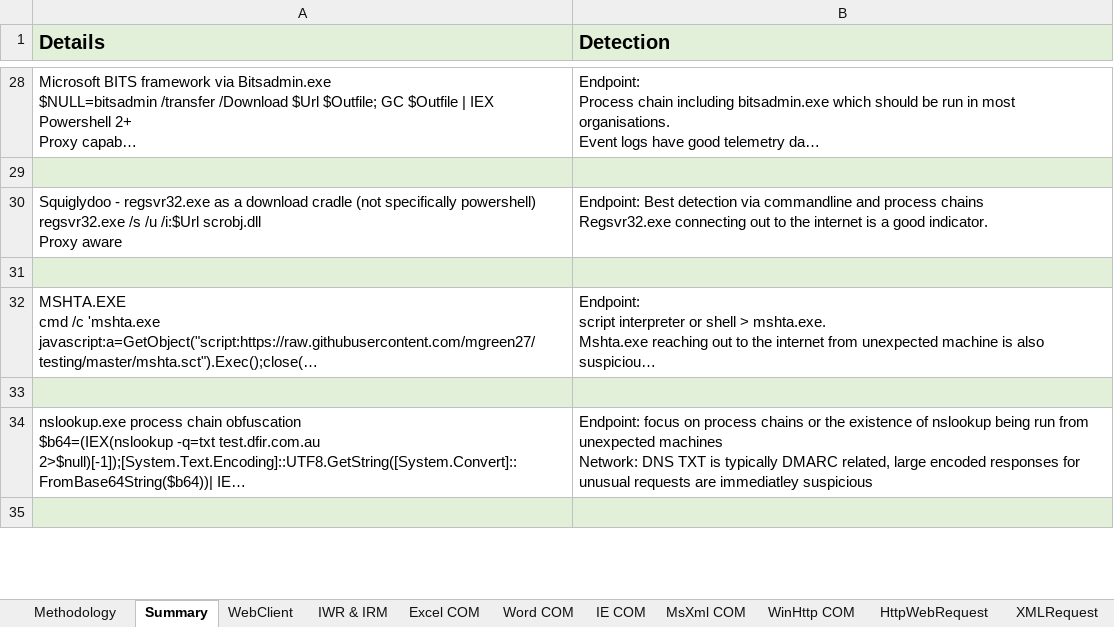
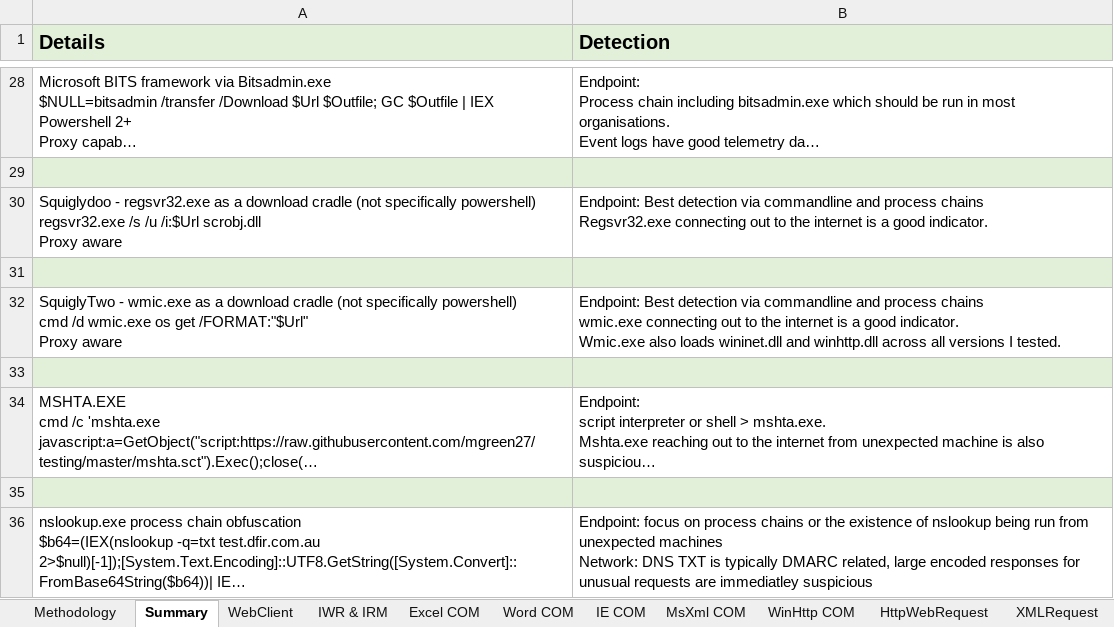
Before and after one commit to mgreen27/mgreen27.github.io, an Excel workbook: other/DownloadCradle/DownloadCradle.xlsx, sheet Summary, drawn as a sheet; only a part is shown, gaps mark what is left out; the shorter side is filled out with more unchanged rows; long unchanged cells end in …; values as stored, in another font and other column widths than the file's, no borders; ↵ is a line break in a cell; the diff names each change by its address in the sheet, - before the commit and + after, or states it on an @@ line.

Commit message:
add_squiglytwo
add additional download cradle into noisemaker script and results.

```diff
--- a/other/DownloadCradle/DownloadCradle.xlsx (sheet Summary)
+++ b/other/DownloadCradle/DownloadCradle.xlsx (sheet Summary)
+row 32: SquiglyTwo - wmic.exe as a download cradle (not specifically powershell) ↵ cmd /d wmic.exe os get /FORMAT:"$Url" ↵ Proxy aware | Endpoint: Best detection via commandline and process chains ↵ wmic.exe connecting out to the internet is a good indicator. ↵ Wmic.exe also loads wininet.dll and winhttp.dll across all versions I tested.
+row 33: (empty)
```
Also changed, not shown: sheet regsvr32, other sheet tabs, 1 other file.
